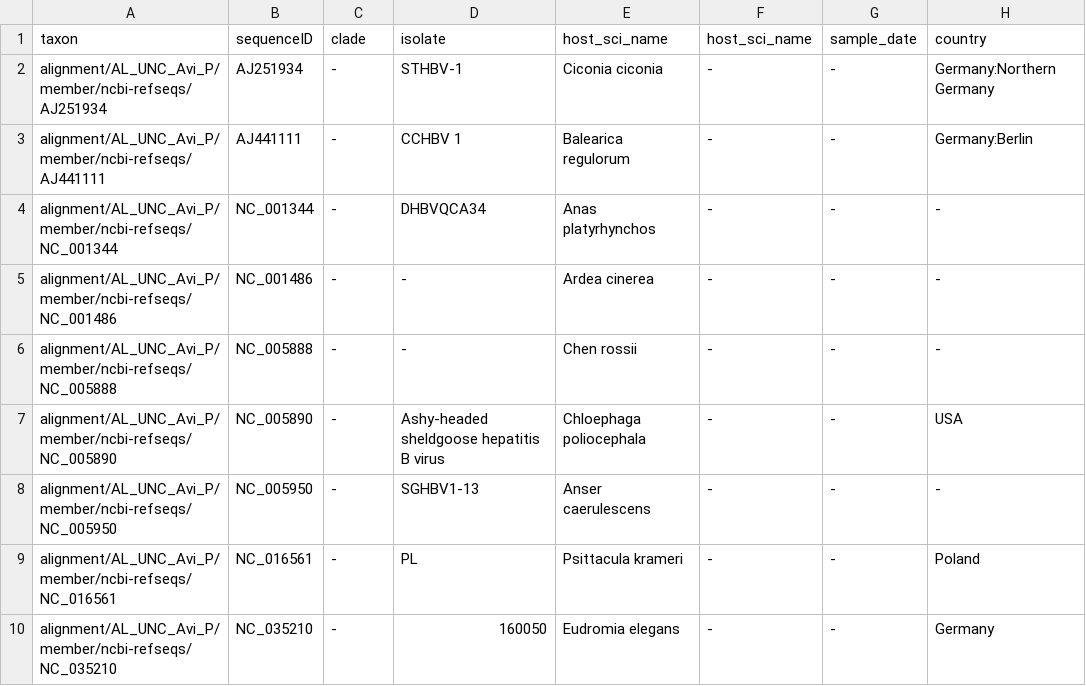
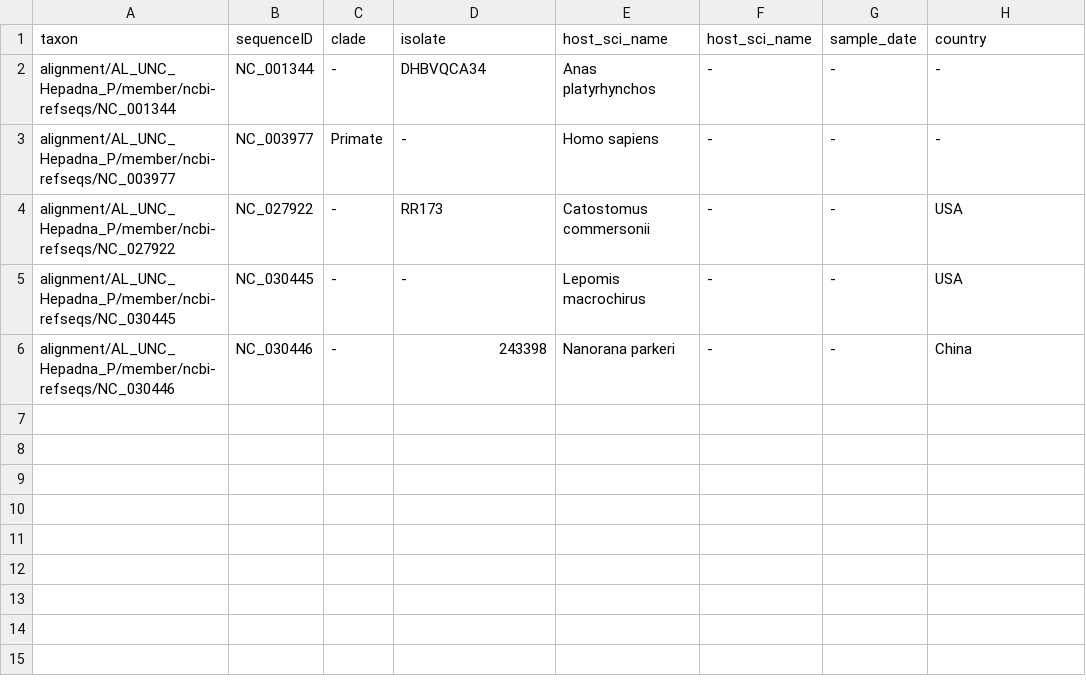
Before and after one commit to giffordlabcvr/Hepadnaviridae-GLUE, a TSV file: trees/Hepadna-pol.figtree-annotations.tsv, drawn as a sheet.

```diff
--- a/trees/Hepadna-pol.figtree-annotations.tsv
+++ b/trees/Hepadna-pol.figtree-annotations.tsv
@@ -1,10 +1,6 @@
 taxon	sequenceID	clade	isolate	host_sci_name	host_sci_name	sample_date	country
-alignment/AL_UNC_Avi_P/member/ncbi-refseqs/AJ251934	AJ251934	-	STHBV-1	Ciconia ciconia	-	-	Germany:Northern Germany
-alignment/AL_UNC_Avi_P/member/ncbi-refseqs/AJ441111	AJ441111	-	CCHBV 1	Balearica regulorum	-	-	Germany:Berlin
-alignment/AL_UNC_Avi_P/member/ncbi-refseqs/NC_001344	NC_001344	-	DHBVQCA34	Anas platyrhynchos	-	-	-
-alignment/AL_UNC_Avi_P/member/ncbi-refseqs/NC_001486	NC_001486	-	-	Ardea cinerea	-	-	-
-alignment/AL_UNC_Avi_P/member/ncbi-refseqs/NC_005888	NC_005888	-	-	Chen rossii	-	-	-
-alignment/AL_UNC_Avi_P/member/ncbi-refseqs/NC_005890	NC_005890	-	Ashy-headed sheldgoose hepatitis B virus	Chloephaga poliocephala	-	-	USA
-alignment/AL_UNC_Avi_P/member/ncbi-refseqs/NC_005950	NC_005950	-	SGHBV1-13	Anser caerulescens	-	-	-
-alignment/AL_UNC_Avi_P/member/ncbi-refseqs/NC_016561	NC_016561	-	PL	Psittacula krameri	-	-	Poland
-alignment/AL_UNC_Avi_P/member/ncbi-refseqs/NC_035210	NC_035210	-	160050	Eudromia elegans	-	-	Germany
+alignment/AL_UNC_Hepadna_P/member/ncbi-refseqs/NC_001344	NC_001344	-	DHBVQCA34	Anas platyrhynchos	-	-	-
+alignment/AL_UNC_Hepadna_P/member/ncbi-refseqs/NC_003977	NC_003977	Primate	-	Homo sapiens	-	-	-
+alignment/AL_UNC_Hepadna_P/member/ncbi-refseqs/NC_027922	NC_027922	-	RR173	Catostomus commersonii	-	-	USA
+alignment/AL_UNC_Hepadna_P/member/ncbi-refseqs/NC_030445	NC_030445	-	-	Lepomis macrochirus	-	-	USA
+alignment/AL_UNC_Hepadna_P/member/ncbi-refseqs/NC_030446	NC_030446	-	243398	Nanorana parkeri	-	-	China
```
Also changed, not shown: trees/Hepadna-core.figtree-annotations.tsv, trees/Hepadna-surface.figtree-annotations.tsv, 7 other files.
